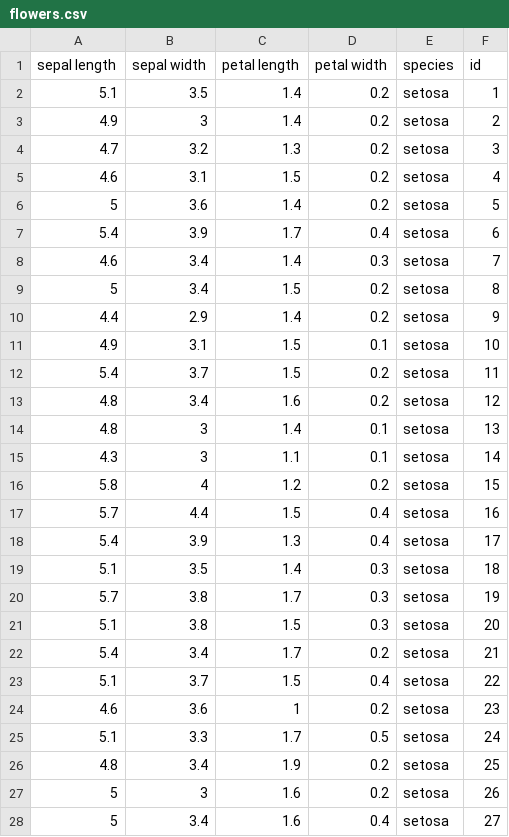
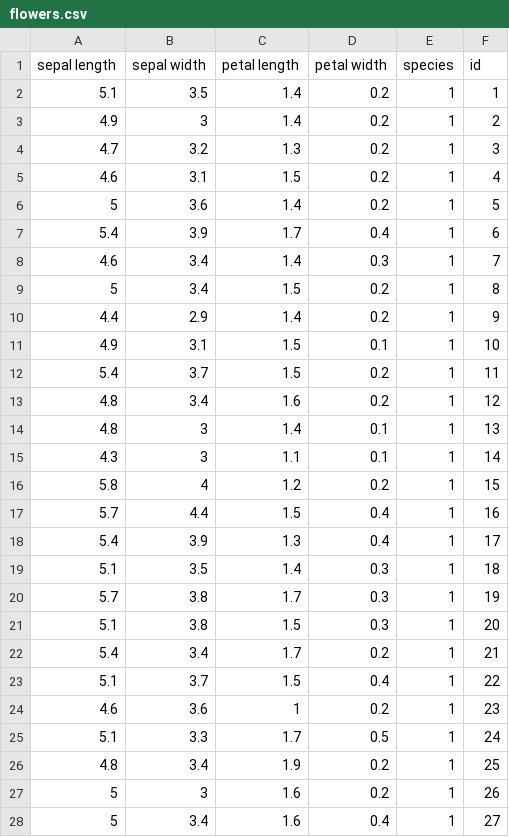
Before and after one commit to rwzhao/full-stack-RadViz, a CSV file: public/flowers.csv, drawn as a sheet; only a part is shown; the diff covers the shown part only.

```diff
--- a/public/flowers.csv
+++ b/public/flowers.csv
@@ -1,28 +1,28 @@
 sepal length,sepal width,petal length,petal width,species,id
-5.1,3.5,1.4,0.2,setosa,1
-4.9,3,1.4,0.2,setosa,2
-4.7,3.2,1.3,0.2,setosa,3
-4.6,3.1,1.5,0.2,setosa,4
-5,3.6,1.4,0.2,setosa,5
-5.4,3.9,1.7,0.4,setosa,6
-4.6,3.4,1.4,0.3,setosa,7
-5,3.4,1.5,0.2,setosa,8
-4.4,2.9,1.4,0.2,setosa,9
-4.9,3.1,1.5,0.1,setosa,10
-5.4,3.7,1.5,0.2,setosa,11
-4.8,3.4,1.6,0.2,setosa,12
-4.8,3,1.4,0.1,setosa,13
-4.3,3,1.1,0.1,setosa,14
-5.8,4,1.2,0.2,setosa,15
-5.7,4.4,1.5,0.4,setosa,16
-5.4,3.9,1.3,0.4,setosa,17
-5.1,3.5,1.4,0.3,setosa,18
-5.7,3.8,1.7,0.3,setosa,19
-5.1,3.8,1.5,0.3,setosa,20
-5.4,3.4,1.7,0.2,setosa,21
-5.1,3.7,1.5,0.4,setosa,22
-4.6,3.6,1,0.2,setosa,23
-5.1,3.3,1.7,0.5,setosa,24
-4.8,3.4,1.9,0.2,setosa,25
-5,3,1.6,0.2,setosa,26
-5,3.4,1.6,0.4,setosa,27
+5.1,3.5,1.4,0.2,1,1
+4.9,3,1.4,0.2,1,2
+4.7,3.2,1.3,0.2,1,3
+4.6,3.1,1.5,0.2,1,4
+5,3.6,1.4,0.2,1,5
+5.4,3.9,1.7,0.4,1,6
+4.6,3.4,1.4,0.3,1,7
+5,3.4,1.5,0.2,1,8
+4.4,2.9,1.4,0.2,1,9
+4.9,3.1,1.5,0.1,1,10
+5.4,3.7,1.5,0.2,1,11
+4.8,3.4,1.6,0.2,1,12
+4.8,3,1.4,0.1,1,13
+4.3,3,1.1,0.1,1,14
+5.8,4,1.2,0.2,1,15
+5.7,4.4,1.5,0.4,1,16
+5.4,3.9,1.3,0.4,1,17
+5.1,3.5,1.4,0.3,1,18
+5.7,3.8,1.7,0.3,1,19
+5.1,3.8,1.5,0.3,1,20
+5.4,3.4,1.7,0.2,1,21
+5.1,3.7,1.5,0.4,1,22
+4.6,3.6,1,0.2,1,23
+5.1,3.3,1.7,0.5,1,24
+4.8,3.4,1.9,0.2,1,25
+5,3,1.6,0.2,1,26
+5,3.4,1.6,0.4,1,27
```
Also changed, not shown: 123 edited cells elsewhere in this file, 1 other file.
